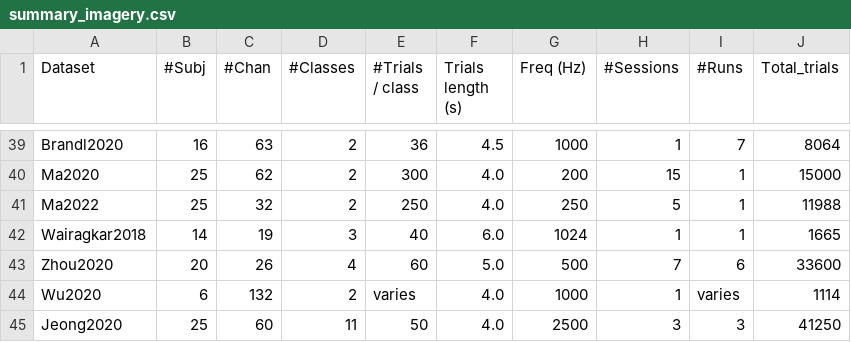
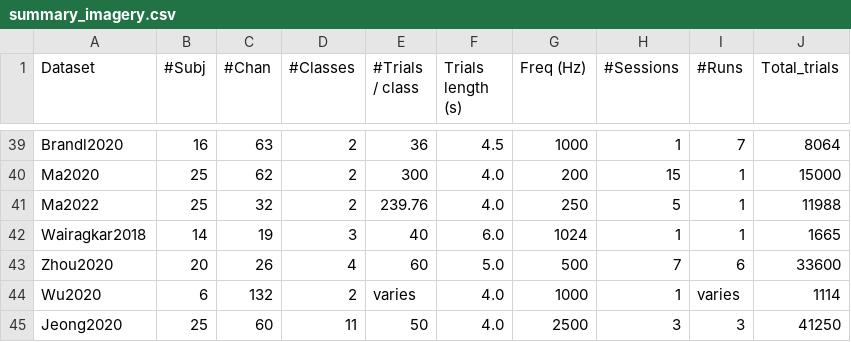
Before and after one commit to NeuroTechX/moabb, a CSV file: moabb/datasets/summary_imagery.csv, drawn as a sheet; only a part is shown, gaps mark what is left out.

```diff
--- a/moabb/datasets/summary_imagery.csv
+++ b/moabb/datasets/summary_imagery.csv
@@ -40,3 +40,3 @@ Brandl2020,16,63,2,36,4.5,1000,1,7,8064
 Ma2020,25,62,2,300,4.0,200,15,1,15000
-Ma2022,25,32,2,250,4.0,250,5,1,11988
+Ma2022,25,32,2,239.76,4.0,250,5,1,11988
 Wairagkar2018,14,19,3,40,6.0,1024,1,1,1665
```
Also changed, not shown: 4 other files.
